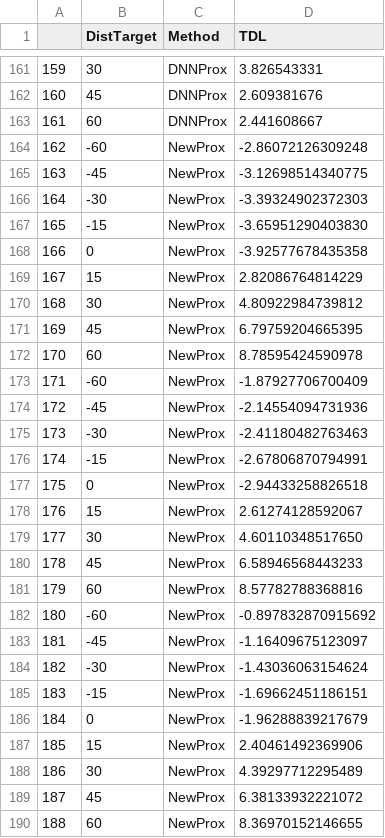
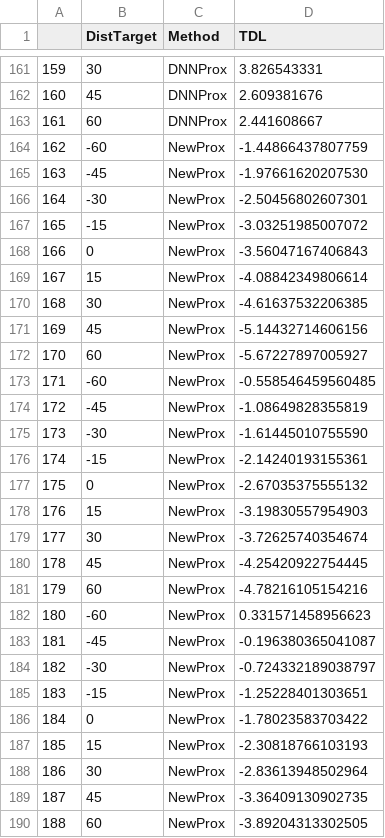
Before and after one commit to GuitarMechanics/dnnCossEuler, a CSV file: dual/meltdfDist.csv, drawn as a sheet; only a part is shown, gaps mark what is left out; the diff covers the shown part only.

Commit message:
dual-almost done

```diff
--- a/dual/meltdfDist.csv
+++ b/dual/meltdfDist.csv
@@ -163,28 +163,28 @@
 161,60,DNNProx,2.441608667
-162,-60,NewProx,-2.86072126309248
-163,-45,NewProx,-3.12698514340775
-164,-30,NewProx,-3.39324902372303
-165,-15,NewProx,-3.65951290403830
-166,0,NewProx,-3.92577678435358
-167,15,NewProx,2.82086764814229
-168,30,NewProx,4.80922984739812
-169,45,NewProx,6.79759204665395
-170,60,NewProx,8.78595424590978
-171,-60,NewProx,-1.87927706700409
-172,-45,NewProx,-2.14554094731936
-173,-30,NewProx,-2.41180482763463
-174,-15,NewProx,-2.67806870794991
-175,0,NewProx,-2.94433258826518
-176,15,NewProx,2.61274128592067
-177,30,NewProx,4.60110348517650
-178,45,NewProx,6.58946568443233
-179,60,NewProx,8.57782788368816
-180,-60,NewProx,-0.897832870915692
-181,-45,NewProx,-1.16409675123097
-182,-30,NewProx,-1.43036063154624
-183,-15,NewProx,-1.69662451186151
-184,0,NewProx,-1.96288839217679
-185,15,NewProx,2.40461492369906
-186,30,NewProx,4.39297712295489
-187,45,NewProx,6.38133932221072
-188,60,NewProx,8.36970152146655
+162,-60,NewProx,-1.44866437807759
+163,-45,NewProx,-1.97661620207530
+164,-30,NewProx,-2.50456802607301
+165,-15,NewProx,-3.03251985007072
+166,0,NewProx,-3.56047167406843
+167,15,NewProx,-4.08842349806614
+168,30,NewProx,-4.61637532206385
+169,45,NewProx,-5.14432714606156
+170,60,NewProx,-5.67227897005927
+171,-60,NewProx,-0.558546459560485
+172,-45,NewProx,-1.08649828355819
+173,-30,NewProx,-1.61445010755590
+174,-15,NewProx,-2.14240193155361
+175,0,NewProx,-2.67035375555132
+176,15,NewProx,-3.19830557954903
+177,30,NewProx,-3.72625740354674
+178,45,NewProx,-4.25420922754445
+179,60,NewProx,-4.78216105154216
+180,-60,NewProx,0.331571458956623
+181,-45,NewProx,-0.196380365041087
+182,-30,NewProx,-0.724332189038797
+183,-15,NewProx,-1.25228401303651
+184,0,NewProx,-1.78023583703422
+185,15,NewProx,-2.30818766103193
+186,30,NewProx,-2.83613948502964
+187,45,NewProx,-3.36409130902735
+188,60,NewProx,-3.89204313302505
```
Also changed, not shown: 133 edited cells elsewhere in this file, dual/meltdfProx.csv, 5 other files.
